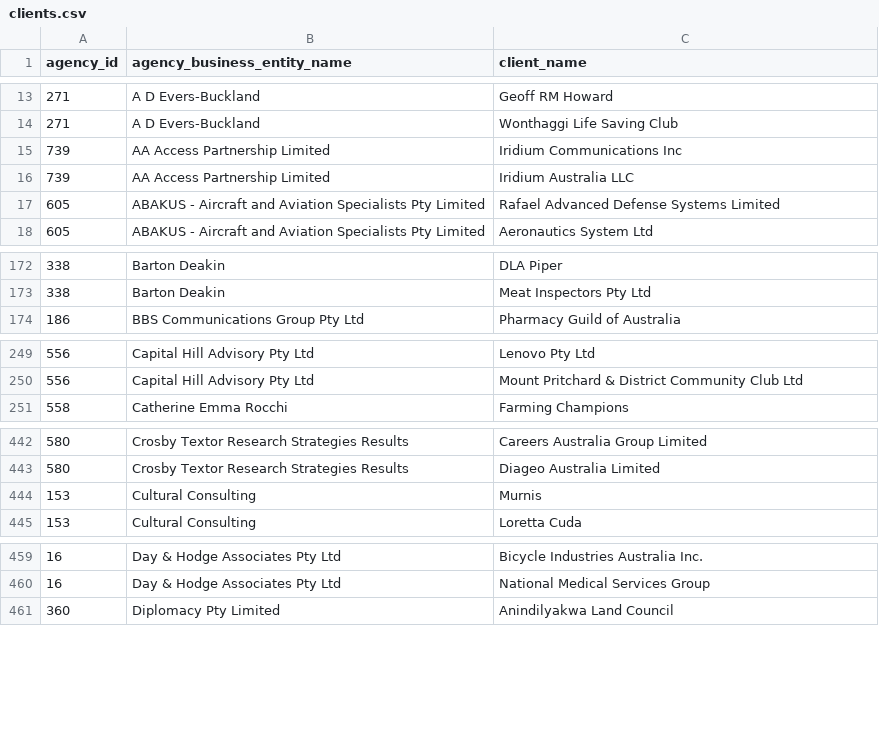
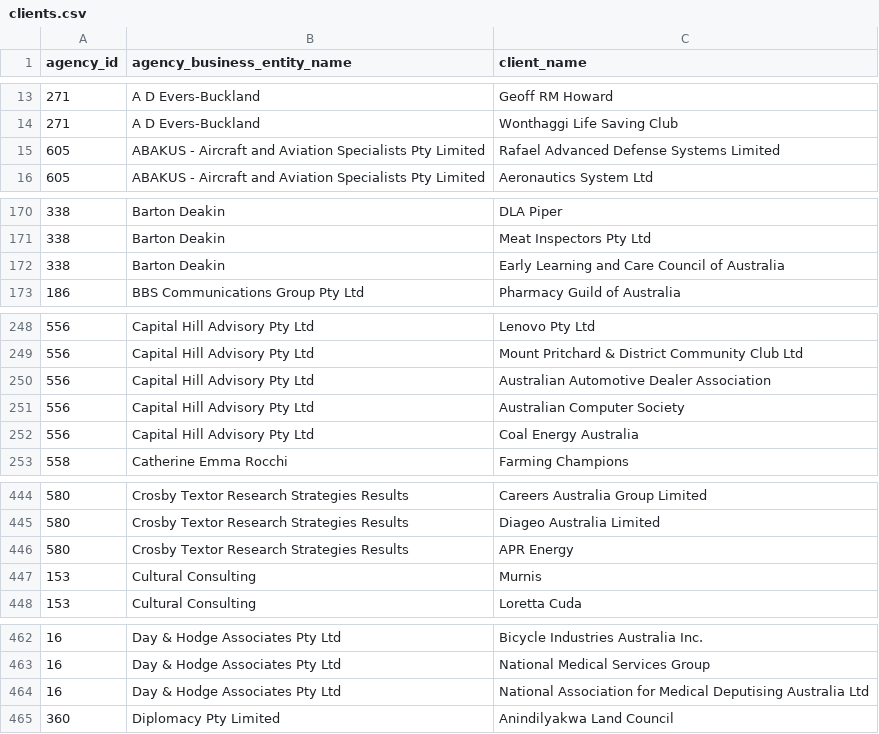
Before and after one commit to henare/australian_government_lobbyists_register, a CSV file: clients.csv, drawn as a sheet; only a part is shown, gaps mark what is left out; the diff covers the shown part only.

```diff
--- a/clients.csv
+++ b/clients.csv
@@ -14,4 +14,2 @@ agency_id,agency_business_entity_name,client_name
 271,A D Evers-Buckland,Wonthaggi Life Saving Club
-739,AA Access Partnership Limited,Iridium Communications Inc
-739,AA Access Partnership Limited,Iridium Australia LLC
 605,ABAKUS - Aircraft and Aviation Specialists Pty Limited,Rafael  Advanced Defense Systems Limited
@@ -173,2 +171,3 @@ agency_id,agency_business_entity_name,client_name
 338,Barton Deakin ,Meat Inspectors Pty Ltd
+338,Barton Deakin ,Early Learning and Care Council of Australia
 186,BBS Communications Group Pty Ltd,Pharmacy Guild of Australia
@@ -250,2 +249,5 @@ agency_id,agency_business_entity_name,client_name
 556,Capital Hill Advisory Pty Ltd,Mount Pritchard & District Community Club Ltd
+556,Capital Hill Advisory Pty Ltd,Australian Automotive Dealer Association
+556,Capital Hill Advisory Pty Ltd,Australian Computer Society
+556,Capital Hill Advisory Pty Ltd,Coal Energy Australia
 558,Catherine Emma Rocchi,Farming Champions
@@ -443,2 +445,3 @@ agency_id,agency_business_entity_name,client_name
 580,Crosby Textor Research Strategies Results,Diageo Australia Limited
+580,Crosby Textor Research Strategies Results,APR Energy
 153,Cultural Consulting,Murnis
@@ -460,2 +463,3 @@ agency_id,agency_business_entity_name,client_name
 16,Day & Hodge Associates Pty Ltd,National Medical Services Group
+16,Day & Hodge Associates Pty Ltd,National Association for Medical Deputising Australia Ltd
 360,Diplomacy Pty Limited,Anindilyakwa Land Council
```
Also changed, not shown: 2 added rows elsewhere in this file, agencies.csv, lobbyists.csv, 1 other file.
